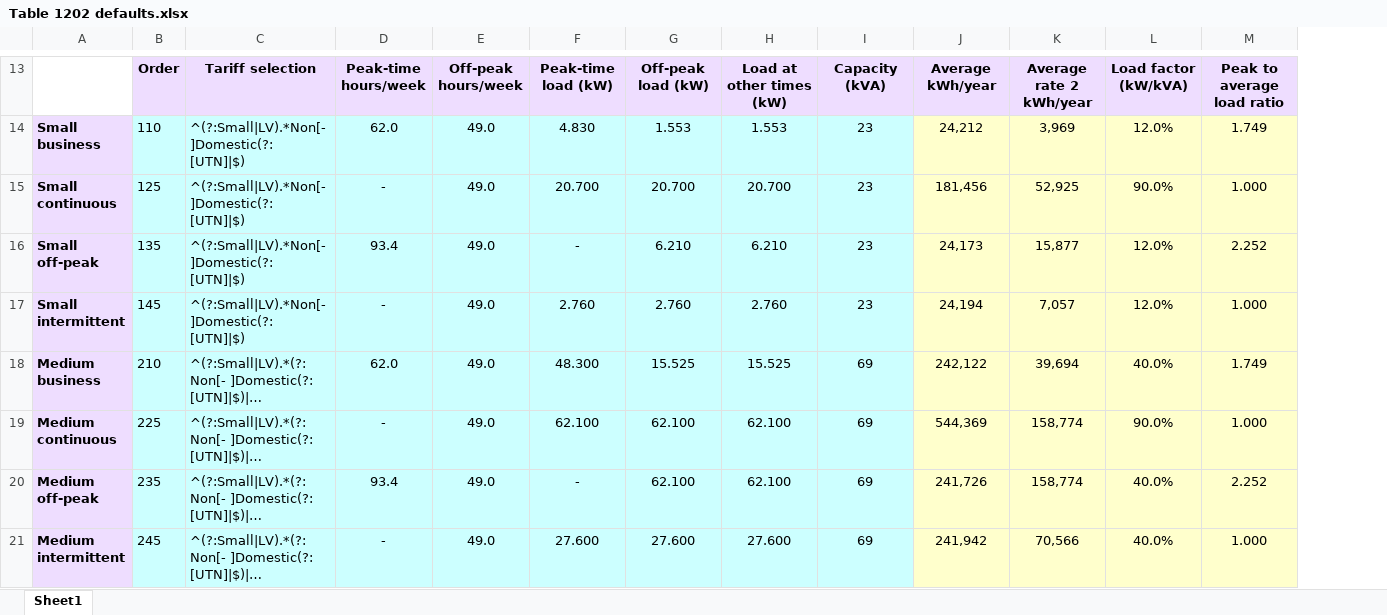
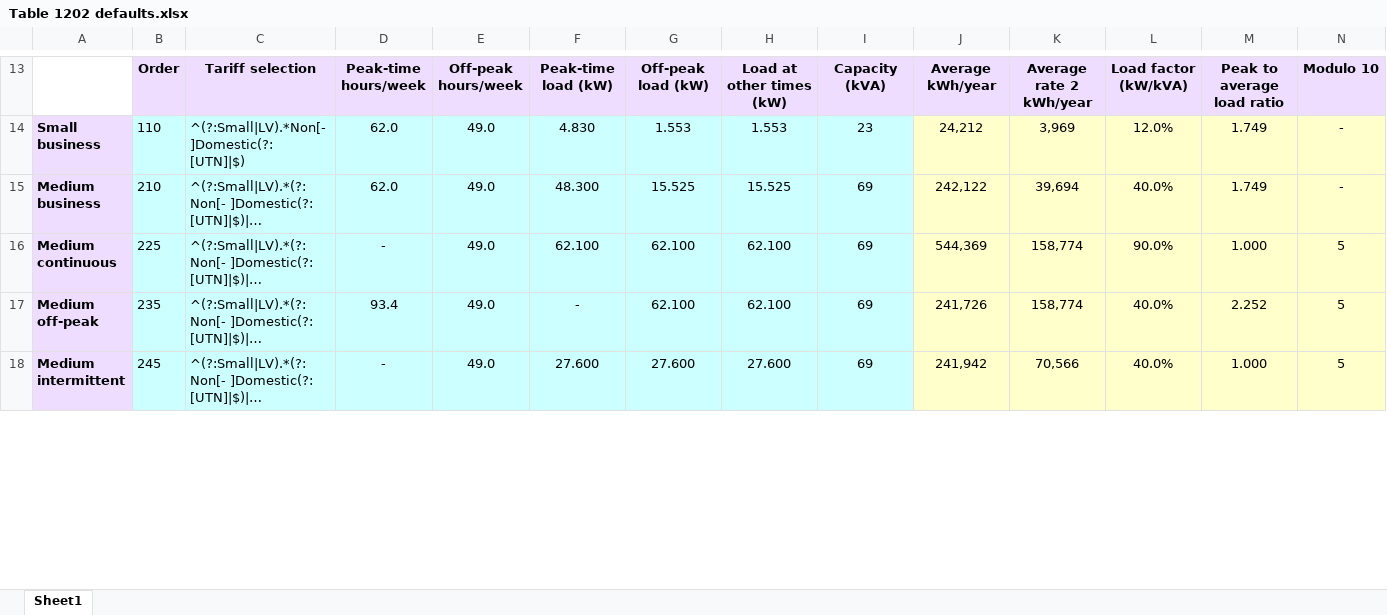
Before and after one commit to f20/power-models, an Excel workbook: models/CDCM/Summaries/Table 1202 defaults.xlsx, sheet Sheet1, drawn as a sheet; only a part is shown, gaps mark what is left out; long unchanged cells end in …; values as stored, in another font and other column widths than the file's, no borders; removed rows and columns are numbered as before the commit, all else as after; the diff covers the shown part only; the diff names each change by its address in the sheet, - before the commit and + after, or states it on an @@ line.

Commit message:
CDCM: improvements to stats, compilations and graphs.

```diff
--- a/models/CDCM/Summaries/Table 1202 defaults.xlsx (sheet Sheet1)
+++ b/models/CDCM/Summaries/Table 1202 defaults.xlsx (sheet Sheet1)
+column N, rows 13-18: Modulo 10 | - | - | 5 | 5 | 5
-row 15: Small continuous | 125 | ^(?:Small|LV).*Non[- ]Domestic(?: [UTN]|$) | - | 49.0 | 20.700 | 20.700 | 20.700 | 23 | 181,456 | 52,925 | 90.0% | 1.000
-row 16: Small off-peak | 135 | ^(?:Small|LV).*Non[- ]Domestic(?: [UTN]|$) | 93.4 | 49.0 | - | 6.210 | 6.210 | 23 | 24,173 | 15,877 | 12.0% | 2.252
-row 17: Small intermittent | 145 | ^(?:Small|LV).*Non[- ]Domestic(?: [UTN]|$) | - | 49.0 | 2.760 | 2.760 | 2.760 | 23 | 24,194 | 7,057 | 12.0% | 1.000
```
Also changed, not shown: 3 added rows, 6 removed rows, 47 edited cells and cell formats elsewhere in this sheet, formulas that keep their value, 8 other files.
